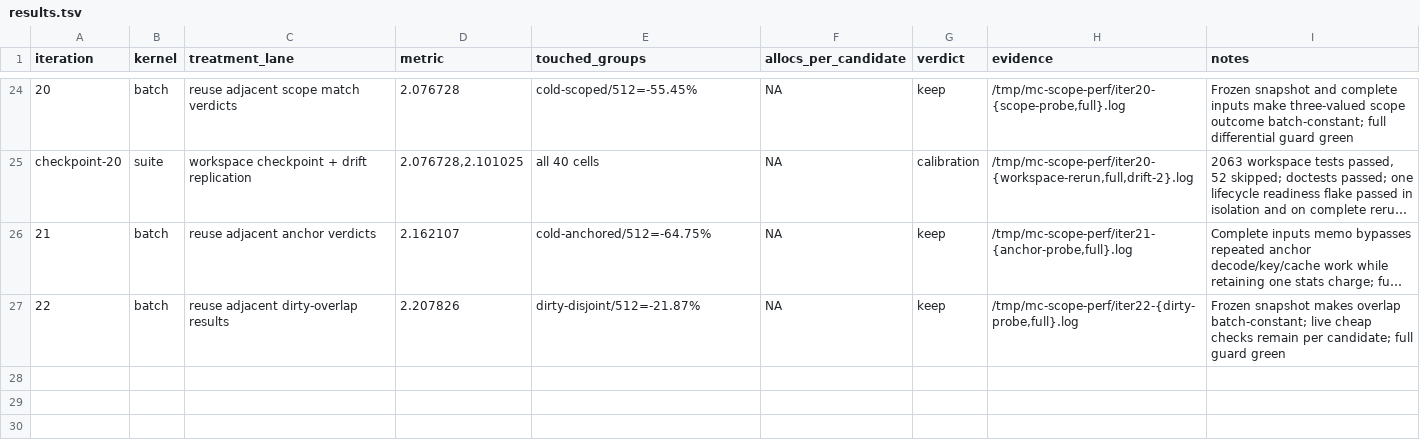
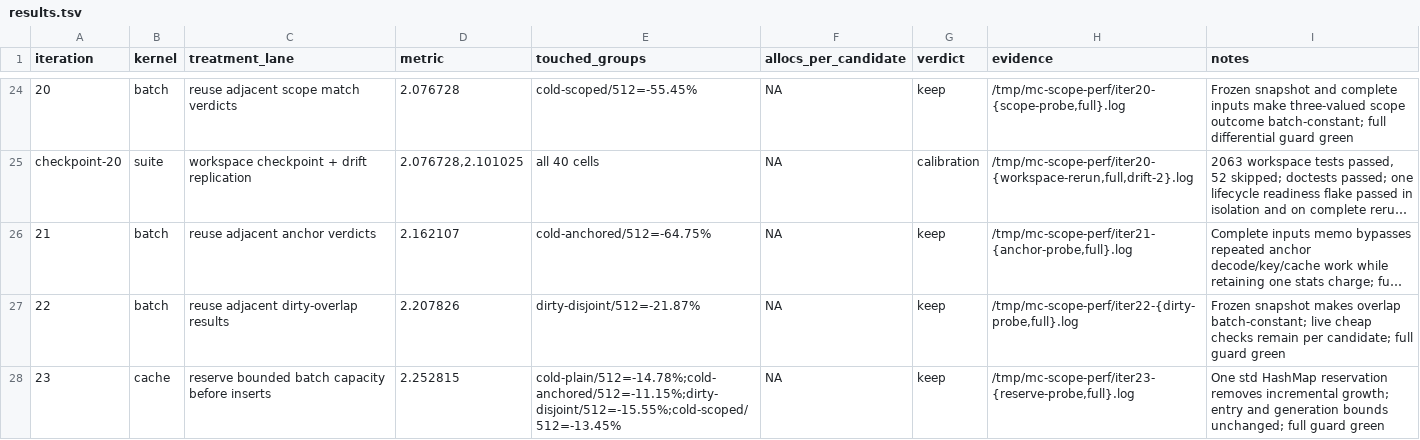
Before and after one commit to ahrav/magic-context, a TSV file: perf-notes/results.tsv, drawn as a sheet; only a part is shown, gaps mark what is left out; long unchanged cells end in …; the diff names each change by its address in the sheet, - before the commit and + after, or states it on an @@ line.

Commit message:
experiment: reserve batch cache capacity

```diff
--- a/perf-notes/results.tsv
+++ b/perf-notes/results.tsv
+row 28: 23 | cache | reserve bounded batch capacity before inserts | 2.252815 | cold-plain/512=-14.78%;cold-anchored/512=-11.15%;dirty-disjoint/512=-15.55%;cold-scoped/512=-13.45% | NA | keep | /tmp/mc-scope-perf/iter23-{reserve-probe,full}.log | One std HashMap reservation removes incremental growth; entry and generation bounds unchanged; full guard green
```
Also changed, not shown: 3 other files.
